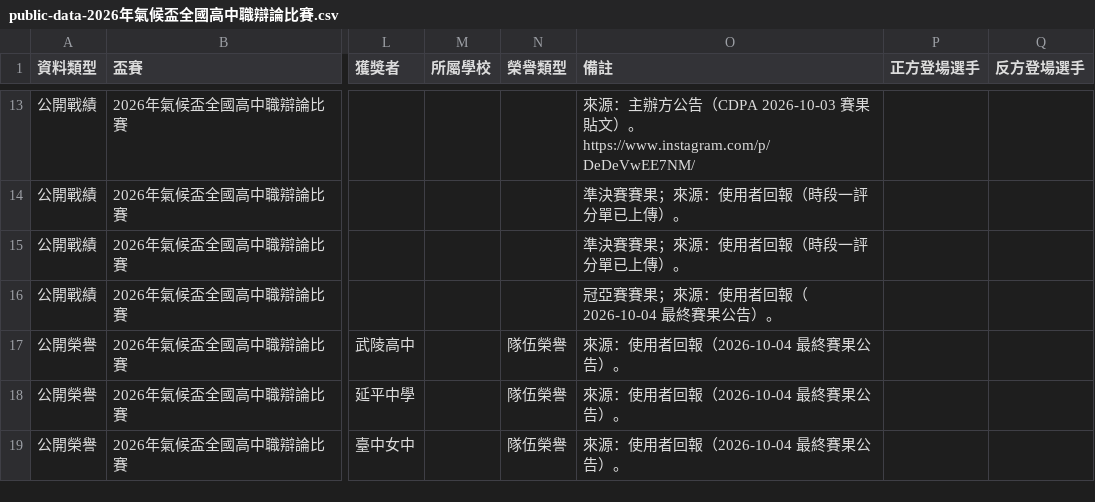
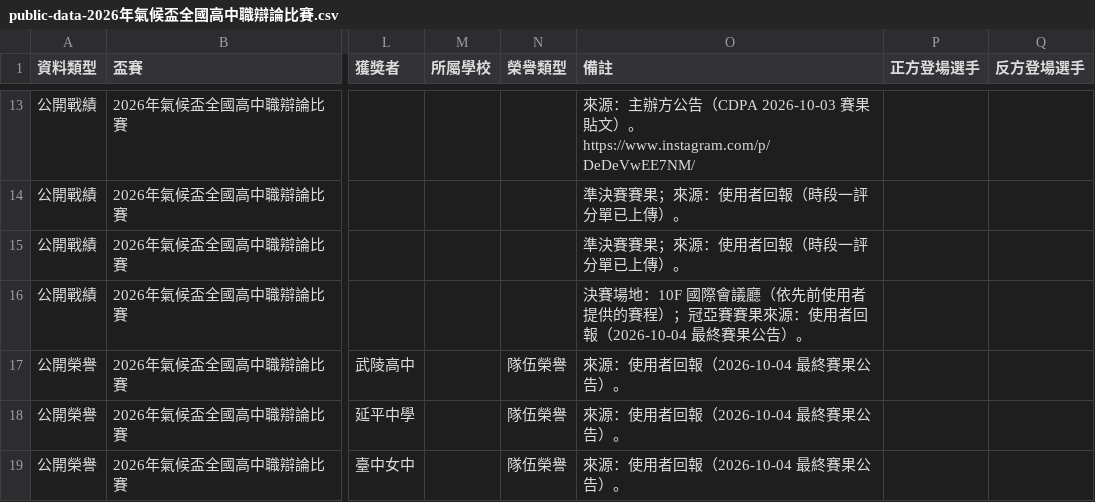
Before and after one commit to macrokernel3000/opendebate, a CSV file: data/public-data-2026年氣候盃全國高中職辯論比賽.csv, drawn as a sheet; only a part is shown, gaps mark what is left out; the diff names each change by its address in the sheet, - before the commit and + after, or states it on an @@ line.

```diff
--- a/data/public-data-2026年氣候盃全國高中職辯論比賽.csv
+++ b/data/public-data-2026年氣候盃全國高中職辯論比賽.csv
-O16 (備註): 冠亞賽賽果；來源：使…
+O16 (備註): 決賽場地：10F 國際會議廳（依先前使用者提供的賽程）；冠亞賽賽果來源：使…
```
Also changed, not shown: 4 other files.
